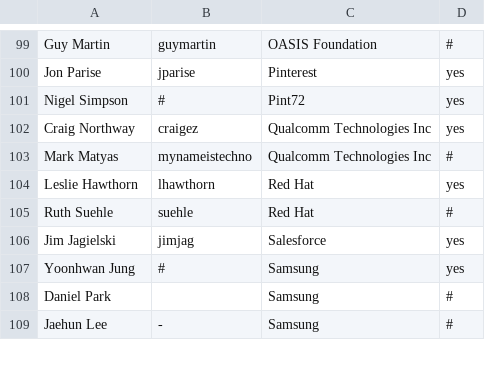
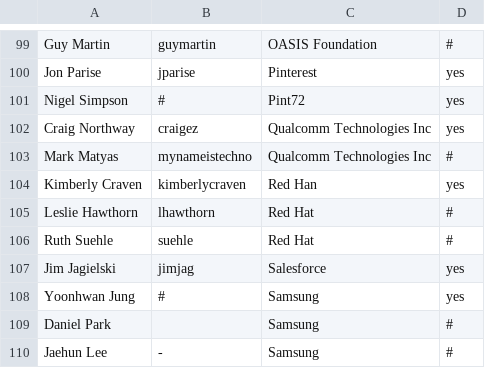
Before and after one commit to todogroup/governance, a CSV file: MEMBERS.csv, drawn as a sheet; only a part is shown, gaps mark what is left out.

Commit message:
Update MEMBERS.csv
Signed-off-by: Ana Jimenez Santamaria <ana@todogroup.org>

```diff
--- a/MEMBERS.csv
+++ b/MEMBERS.csv
@@ -103,3 +103,4 @@ Craig Northway,craigez,Qualcomm Technologies Inc,yes
 Mark Matyas,mynameistechno,Qualcomm Technologies Inc,#
-Leslie Hawthorn,lhawthorn,Red Hat,yes
+Kimberly Craven,kimberlycraven,Red Han,yes
+Leslie Hawthorn,lhawthorn,Red Hat,#
 Ruth Suehle,suehle,Red Hat,#
```
